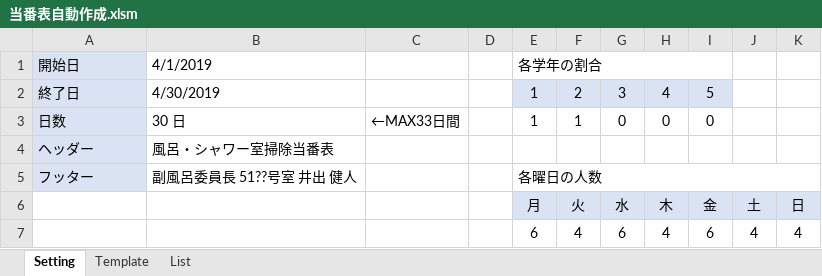
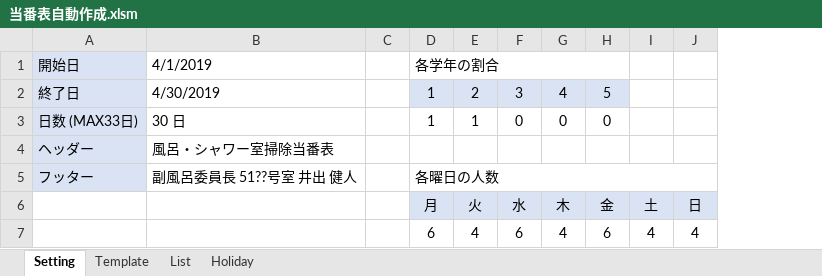
Before and after one commit to daicho/roster, an Excel workbook: 当番表自動作成.xlsm, sheet Setting, drawn as a sheet; values as stored, in another font and other column widths than the file's, no borders; conditional formats not drawn; the diff names each change by its address in the sheet, - before the commit and + after, or states it on an @@ line.

```diff
--- a/当番表自動作成.xlsm (sheet Setting)
+++ b/当番表自動作成.xlsm (sheet Setting)
+sheet tab: Holiday
-column C, row 3: ←MAX33日間
-A3: 日数
+A3: 日数 (MAX33日)
```
Also changed, not shown: sheet Template, sheet List.
